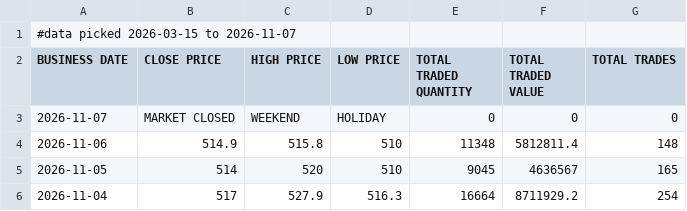
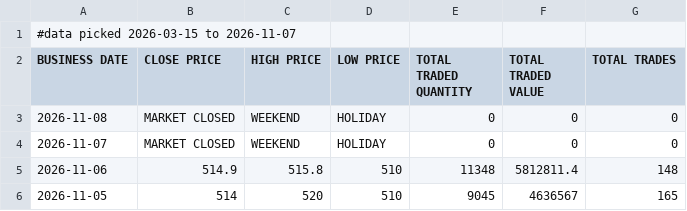
Before and after one commit to sushanttds-jpg/HfIN_Analysis_Using_Python, a CSV file: Stock Trading of Hotel Forest Inn Limited.csv, drawn as a sheet; only a part is shown; the shorter side is filled out with more unchanged rows.

Commit message:
Update Stock Trading of Hotel Forest Inn Limited.csv

```diff
--- a/Stock Trading of Hotel Forest Inn Limited.csv
+++ b/Stock Trading of Hotel Forest Inn Limited.csv
@@ -2,2 +2,3 @@
 BUSINESS DATE,CLOSE PRICE,HIGH PRICE,LOW PRICE,TOTAL TRADED QUANTITY,TOTAL TRADED VALUE,TOTAL TRADES
+2026-11-08,MARKET CLOSED,WEEKEND,HOLIDAY,0,0,0
 2026-11-07,MARKET CLOSED,WEEKEND,HOLIDAY,0,0,0
```
